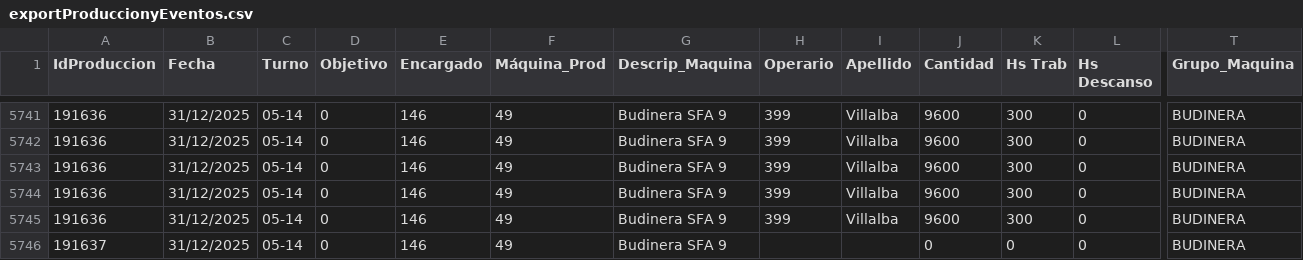
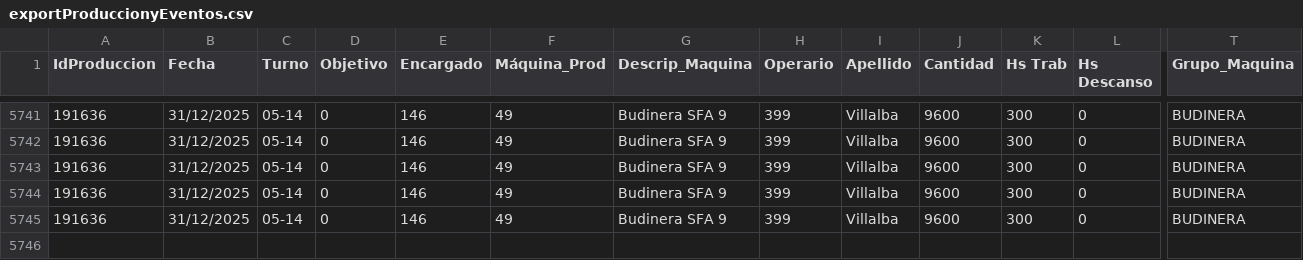
Before and after one commit to gagegfg/IDE, a CSV file: exportProduccionyEventos.csv, drawn as a sheet; only a part is shown, gaps mark what is left out; rows hold the shown columns only; the diff names each change by its address in the sheet, - before the commit and + after, or states it on an @@ line.

Commit message:
Actualizacion automatica de datos

```diff
--- a/exportProduccionyEventos.csv
+++ b/exportProduccionyEventos.csv
-row 5746: 191637 | 31/12/2025 | 05-14 | 0 | 146 | 49 | Budinera SFA 9 |  |  | 0 | 0 | 0 | BUDINERA
```
